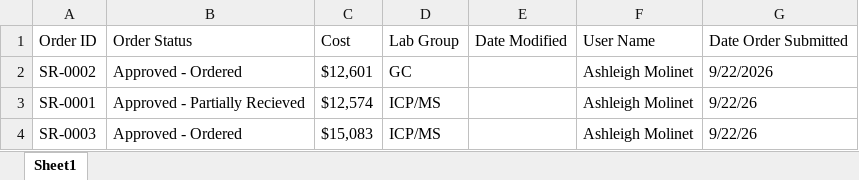
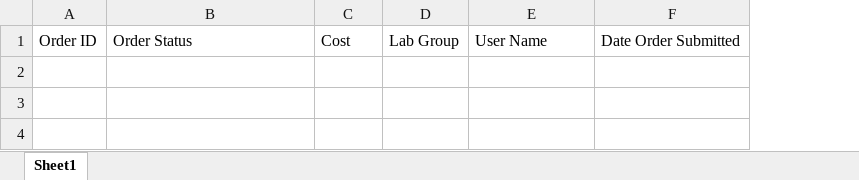
Before and after one commit to amolinet/SDEV_220_Final_Project_AshleighMolinet, an Excel workbook: Order_Tracker_Data.xlsx, sheet Sheet1, drawn as a sheet; values as stored, in another font and other column widths than the file's, no borders; the diff names each change by its address in the sheet, - before the commit and + after, or states it on an @@ line.

Commit message:
empty file with column headers

```diff
--- a/Order_Tracker_Data.xlsx (sheet Sheet1)
+++ b/Order_Tracker_Data.xlsx (sheet Sheet1)
-column E, row 1: Date Modified
-row 2: SR-0002 | Approved - Ordered | $12,601 | GC |  | Ashleigh Molinet | 9/22/2026
-row 3: SR-0001 | Approved - Partially Recieved | $12,574 | ICP/MS |  | Ashleigh Molinet | 9/22/26
-row 4: SR-0003 | Approved - Ordered | $15,083 | ICP/MS |  | Ashleigh Molinet | 9/22/26
```
